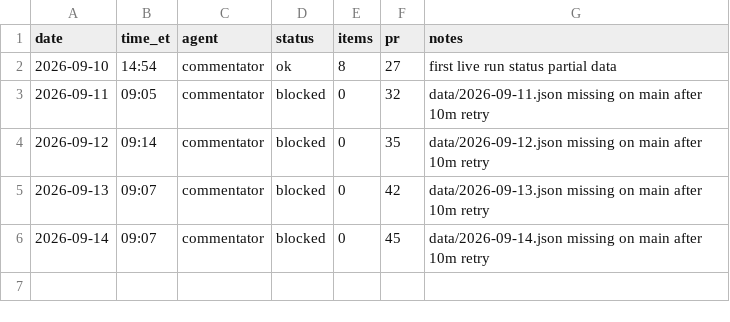
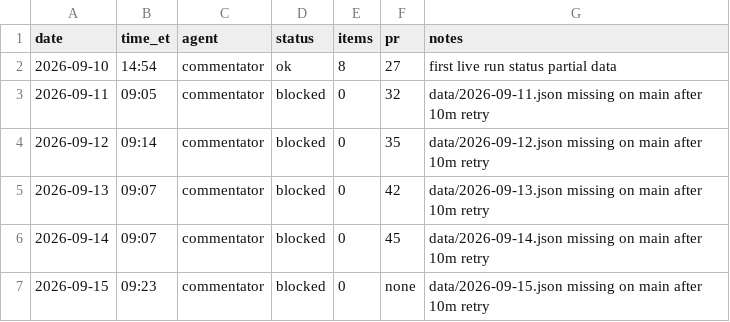
Before and after one commit to jwatson7399/ai-auditing-dashboard, a CSV file: log/runs-commentator.csv, drawn as a sheet; the diff names each change by its address in the sheet, - before the commit and + after, or states it on an @@ line.

Commit message:
Commentator log 2026-09-15 (blocked: missing data)

```diff
--- a/log/runs-commentator.csv
+++ b/log/runs-commentator.csv
+row 7: 2026-09-15 | 09:23 | commentator | blocked | 0 | none | data/2026-09-15.json missing on main after 10m retry
```
